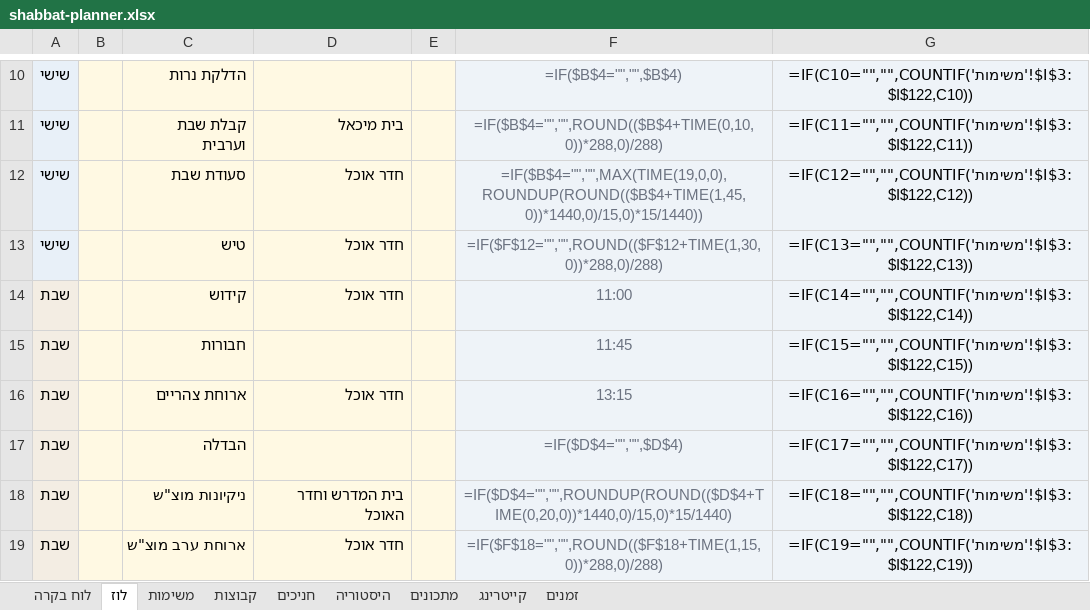
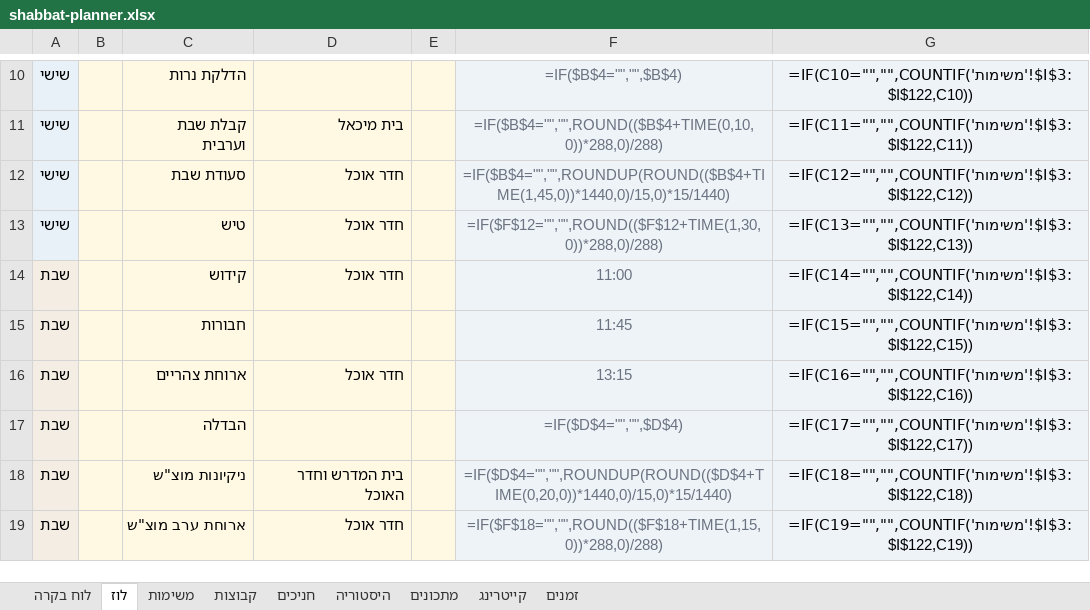
Before and after one commit to urishav464/Ein-Prat-work, an Excel workbook: shabbat-planner.xlsx, sheet לוז, drawn as a sheet; only a part is shown, gaps mark what is left out; values as stored, in another font and other column widths than the file's, no borders; formulas without a stored value are shown as written; the diff names each change by its address in the sheet, - before the commit and + after, or states it on an @@ line.

```diff
--- a/shabbat-planner.xlsx (sheet לוז)
+++ b/shabbat-planner.xlsx (sheet לוז)
-F12: =IF($B$4="","",MAX(TIME(19,0,0),ROUNDUP(ROUND(($B$4+TIME(1,45,0))*1440,0)/15,0)*15/1440))
+F12: =IF($B$4="","",ROUNDUP(ROUND(($B$4+TIME(1,45,0))*1440,0)/15,0)*15/1440)
```
Also changed, not shown: sheet היסטוריה, shabbatot/2026-10-30.xlsx, 35 other files.
